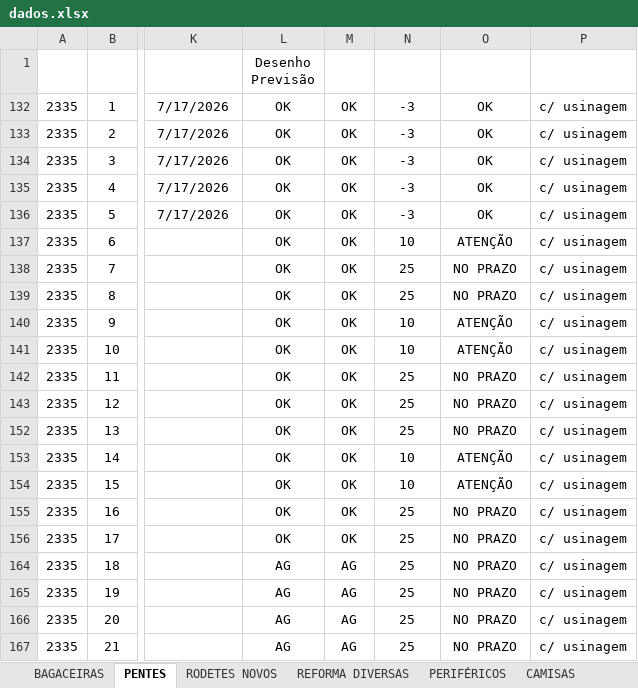
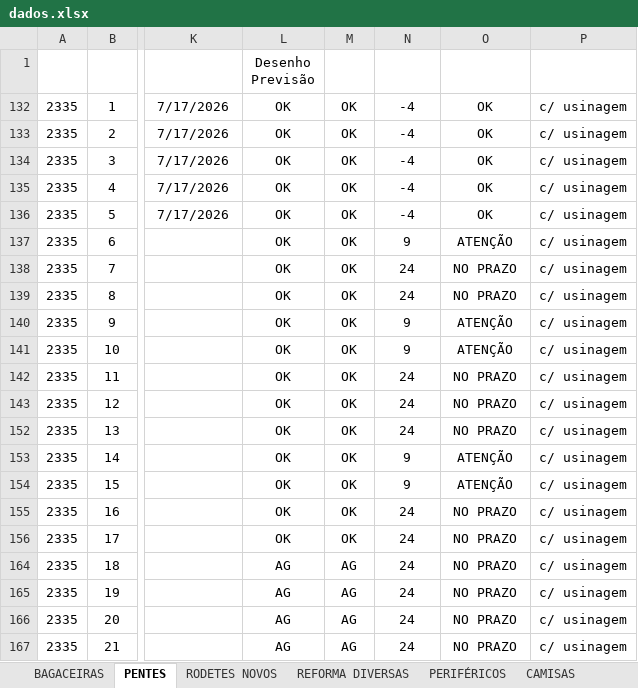
Before and after one commit to marcelodilena/carteira_prod, an Excel workbook: dados.xlsx, sheet PENTES, drawn as a sheet; only a part is shown, gaps mark what is left out; values as stored, in another font and other column widths than the file's, no borders; table styles not drawn; the diff names each change by its address in the sheet, - before the commit and + after, or states it on an @@ line.

```diff
--- a/dados.xlsx (sheet PENTES)
+++ b/dados.xlsx (sheet PENTES)
-N132:N136 (Dias Falta2): -3
+N132:N136 (Dias Falta2): -4
-N137 (Dias Falta2): 10
+N137 (Dias Falta2): 9
-N138:N139 (Dias Falta2): 25
+N138:N139 (Dias Falta2): 24
-N140:N141 (Dias Falta2): 10
+N140:N141 (Dias Falta2): 9
-N142:N143 (Dias Falta2): 25
+N142:N143 (Dias Falta2): 24
-N152 (Dias Falta2): 25
+N152 (Dias Falta2): 24
-N153:N154 (Dias Falta2): 10
+N153:N154 (Dias Falta2): 9
-N155:N156 (Dias Falta2): 25
+N155:N156 (Dias Falta2): 24
-N164:N167 (Dias Falta2): 25
+N164:N167 (Dias Falta2): 24
```
Also changed, not shown: sheet Manganês, sheet VI DIVERSOS, sheet PERIFÉRICOS, sheet BAGACEIRAS, sheet RODETES NOVOS, sheet EIXOS, hidden cells, 1 other file.
